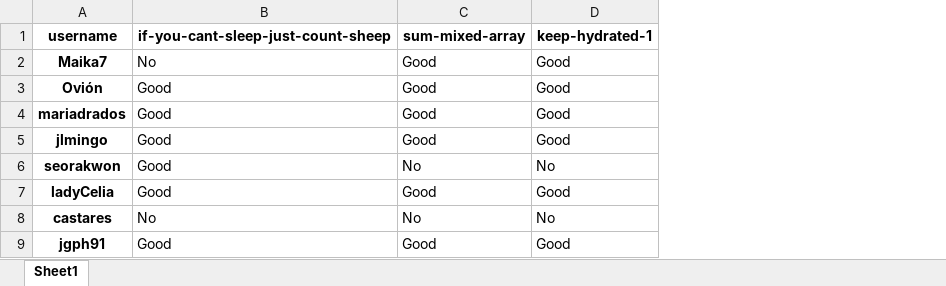
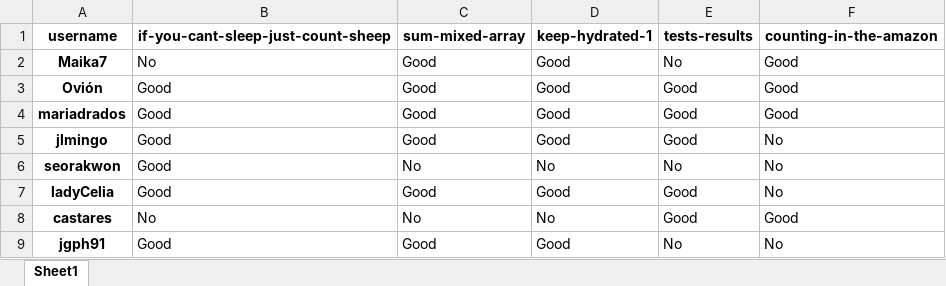
Before and after one commit to agalvezcorell/codewars-kata-student-correction-ih, an Excel workbook: output/output.xlsx, sheet Sheet1, drawn as a sheet; only a part is shown; values as stored, in another font and other column widths than the file's, no borders; the diff names each change by its address in the sheet, - before the commit and + after, or states it on an @@ line.

```diff
--- a/output/output.xlsx (sheet Sheet1)
+++ b/output/output.xlsx (sheet Sheet1)
+column E (tests-results), rows 2-9: No | Good | Good | Good | No | Good | Good | No
+column F (counting-in-the-amazon), rows 2-9: Good | Good | Good | No | No | No | Good | No
```
Also changed, not shown: 3 other files.
